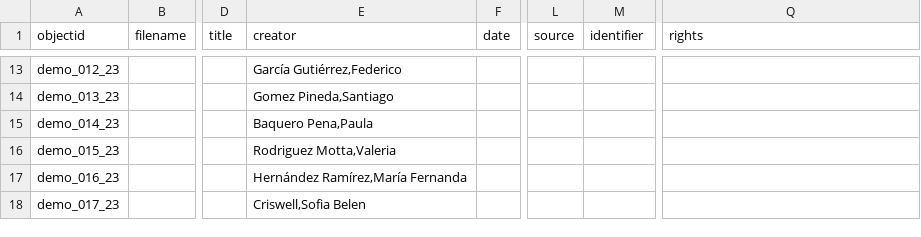
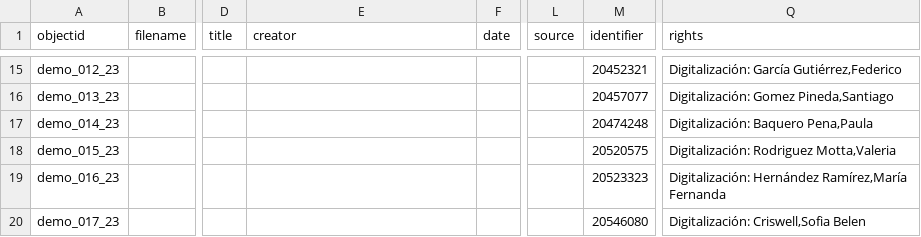
Before and after one commit to cdigitaljaveriana/collectionbuilder-gh, a CSV file: _data/demo-metadata.csv, drawn as a sheet; only a part is shown, gaps mark what is left out; addresses are those after the commit; the diff covers the shown part only; the diff names each change by its address in the sheet, - before the commit and + after, or states it on an @@ line.

```diff
--- a/_data/demo-metadata.csv
+++ b/_data/demo-metadata.csv
-E15 (creator): García Gutiérrez,Federico
+E15 (creator): (empty)
-M15 (identifier): (empty)
+M15 (identifier): 20452321
-Q15 (rights): (empty)
+Q15 (rights): Digitalización: García Gutiérrez,Federico
-E16 (creator): Gomez Pineda,Santiago
+E16 (creator): (empty)
-M16 (identifier): (empty)
+M16 (identifier): 20457077
-Q16 (rights): (empty)
+Q16 (rights): Digitalización: Gomez Pineda,Santiago
-E17 (creator): Baquero Pena,Paula
+E17 (creator): (empty)
-M17 (identifier): (empty)
+M17 (identifier): 20474248
-Q17 (rights): (empty)
+Q17 (rights): Digitalización: Baquero Pena,Paula
-E18 (creator): Rodriguez Motta,Valeria
+E18 (creator): (empty)
-M18 (identifier): (empty)
+M18 (identifier): 20520575
-Q18 (rights): (empty)
+Q18 (rights): Digitalización: Rodriguez Motta,Valeria
-E19 (creator): Hernández Ramírez,María Fernanda
+E19 (creator): (empty)
-M19 (identifier): (empty)
+M19 (identifier): 20523323
-Q19 (rights): (empty)
+Q19 (rights): Digitalización: Hernández Ramírez,María Fernanda
-E20 (creator): Criswell,Sofia Belen
+E20 (creator): (empty)
-M20 (identifier): (empty)
+M20 (identifier): 20546080
-Q20 (rights): (empty)
+Q20 (rights): Digitalización: Criswell,Sofia Belen
```
Also changed, not shown: 2 added rows and 30 edited cells elsewhere in this file.
